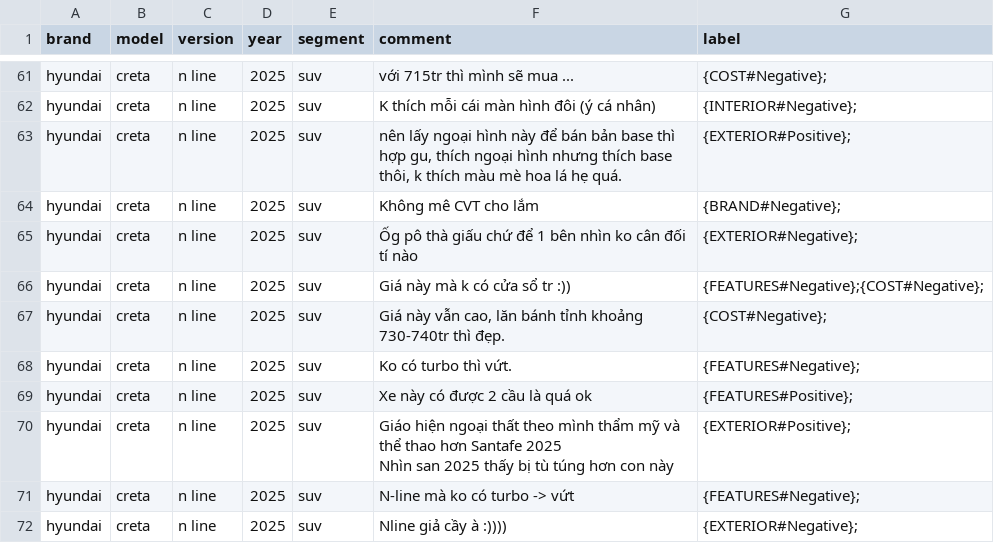
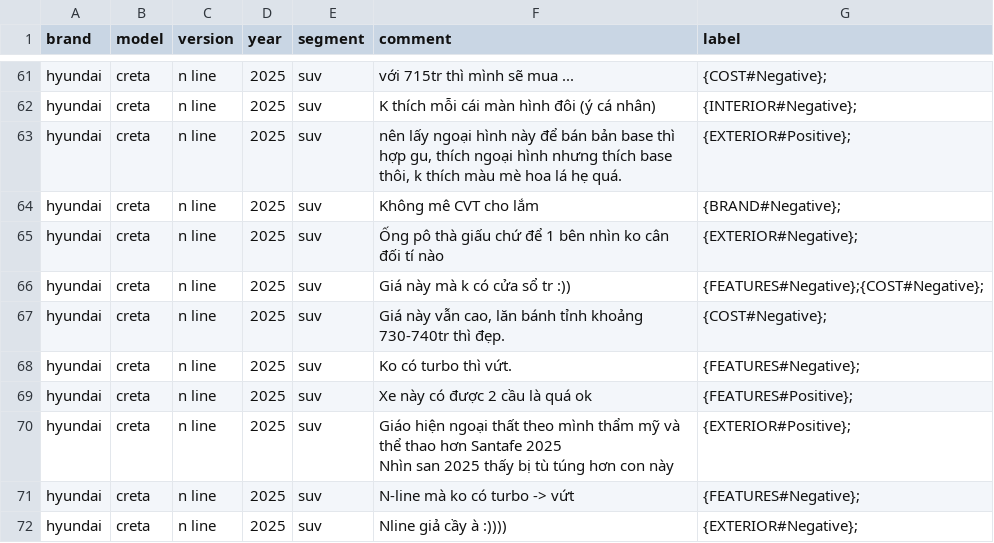
Before and after one commit to Avcuongy/nlp-project, a CSV file: data/raw/train.csv, drawn as a sheet; only a part is shown, gaps mark what is left out.

```diff
--- a/data/raw/train.csv
+++ b/data/raw/train.csv
@@ -64,3 +64,3 @@ hyundai,creta,n line,2025,suv,"nên lấy ngoại hình này để bán bản ba
 hyundai,creta,n line,2025,suv,Không mê CVT cho lắm,{BRAND#Negative};
-hyundai,creta,n line,2025,suv,Ốg pô thà giấu chứ để 1 bên nhìn ko cân đối tí nào,{EXTERIOR#Negative};
+hyundai,creta,n line,2025,suv,Ống pô thà giấu chứ để 1 bên nhìn ko cân đối tí nào,{EXTERIOR#Negative};
 hyundai,creta,n line,2025,suv,Giá này mà k có cửa sổ tr :)),{FEATURES#Negative};{COST#Negative};
```
Also changed, not shown: 10 other files.
